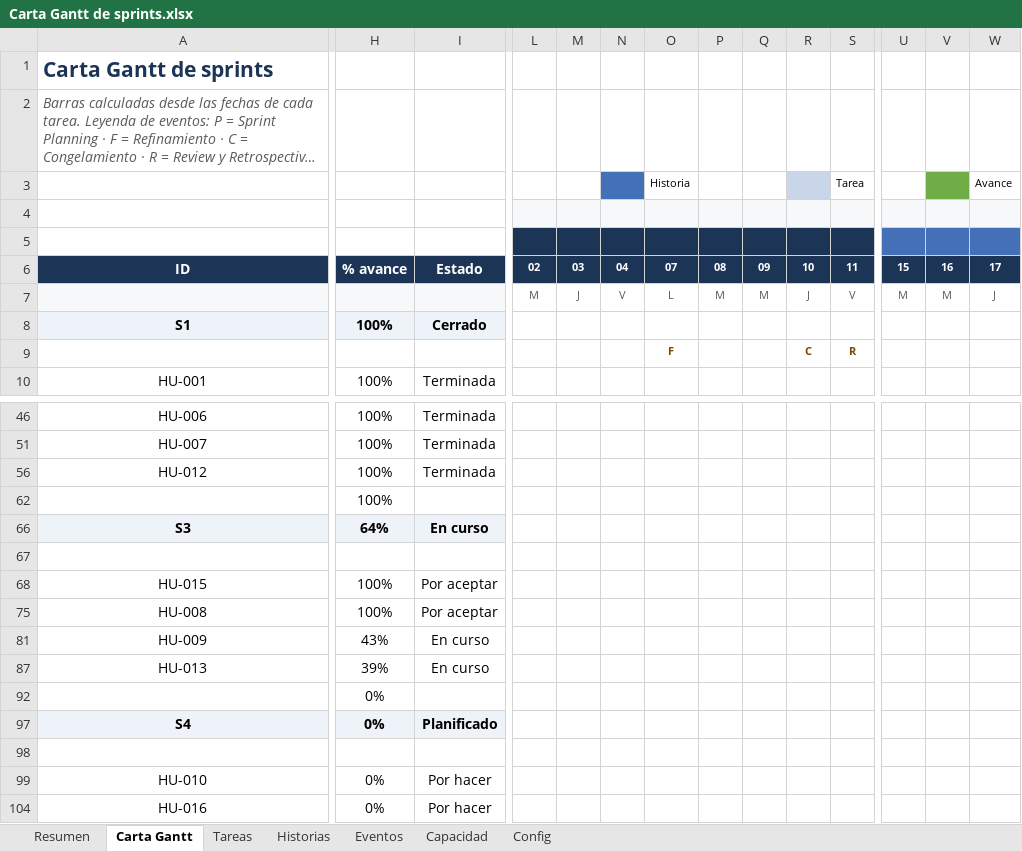
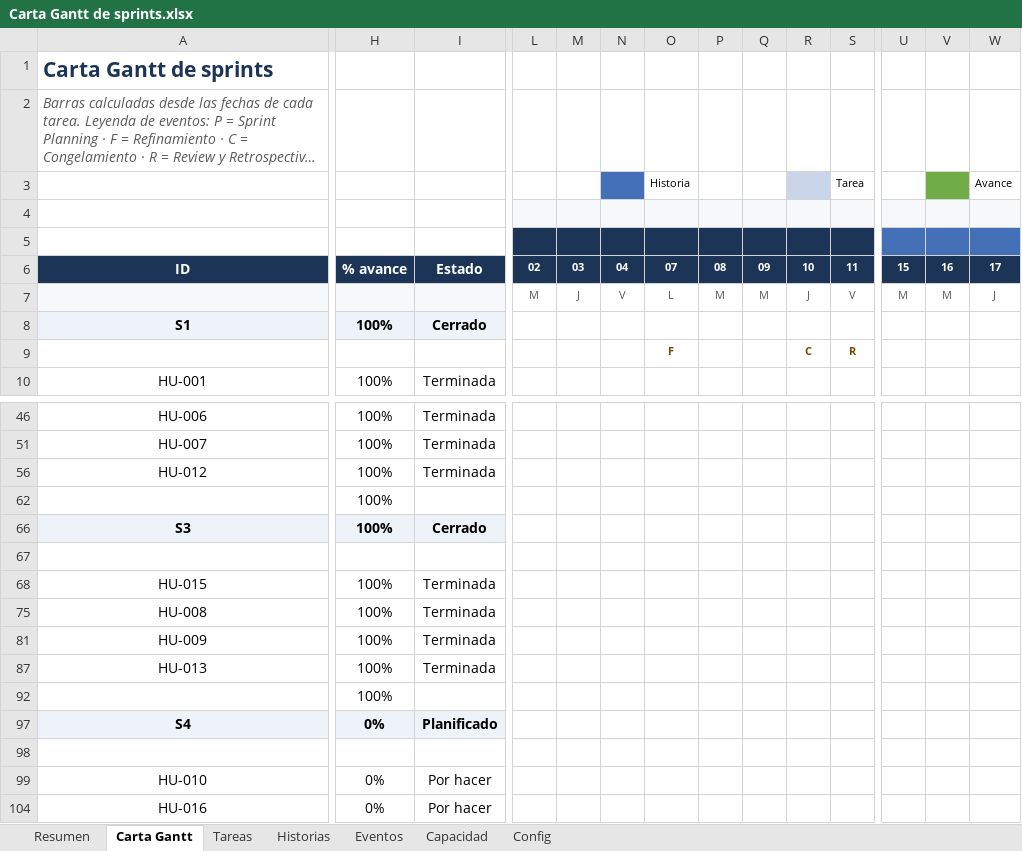
Before and after one commit to matias12rt/proyecto_grupal_casptone, an Excel workbook: Fase_2/Evidencias Proyecto/Carta Gantt de sprints.xlsx, sheet Carta Gantt, drawn as a sheet; only a part is shown, gaps mark what is left out; long unchanged cells end in …; values as stored, in another font and other column widths than the file's, no borders; conditional formats not drawn; the diff covers the shown part only; the diff names each change by its address in the sheet, - before the commit and + after, or states it on an @@ line.

Commit message:
Actualización de carta Gantt de sprint
Actualización de carta Gantt de sprint

```diff
--- a/Fase_2/Evidencias Proyecto/Carta Gantt de sprints.xlsx (sheet Carta Gantt)
+++ b/Fase_2/Evidencias Proyecto/Carta Gantt de sprints.xlsx (sheet Carta Gantt)
-L4:W4 fill: none
+L4:W4 fill: #F7F8FA
-L5:S5 fill: none
+L5:S5 fill: #1C3557
-U5:W5 fill: none
+U5:W5 fill: #4470B8
-H66: 64%
+H66: 100%
-I66: En curso
+I66: Cerrado
-I68: Por aceptar
+I68: Terminada
-I75: Por aceptar
+I75: Terminada
-H81: 43%
+H81: 100%
-I81: En curso
+I81: Terminada
-H87: 39%
+H87: 100%
-I87: En curso
+I87: Terminada
-H92: 0%
+H92: 100%
```
Also changed, not shown: cell formats elsewhere in this sheet, sheet Tareas, sheet Historias, sheet Eventos, sheet Resumen, sheet Config, sheet Capacidad, formulas that keep their value, hidden cells, charts or pictures.
